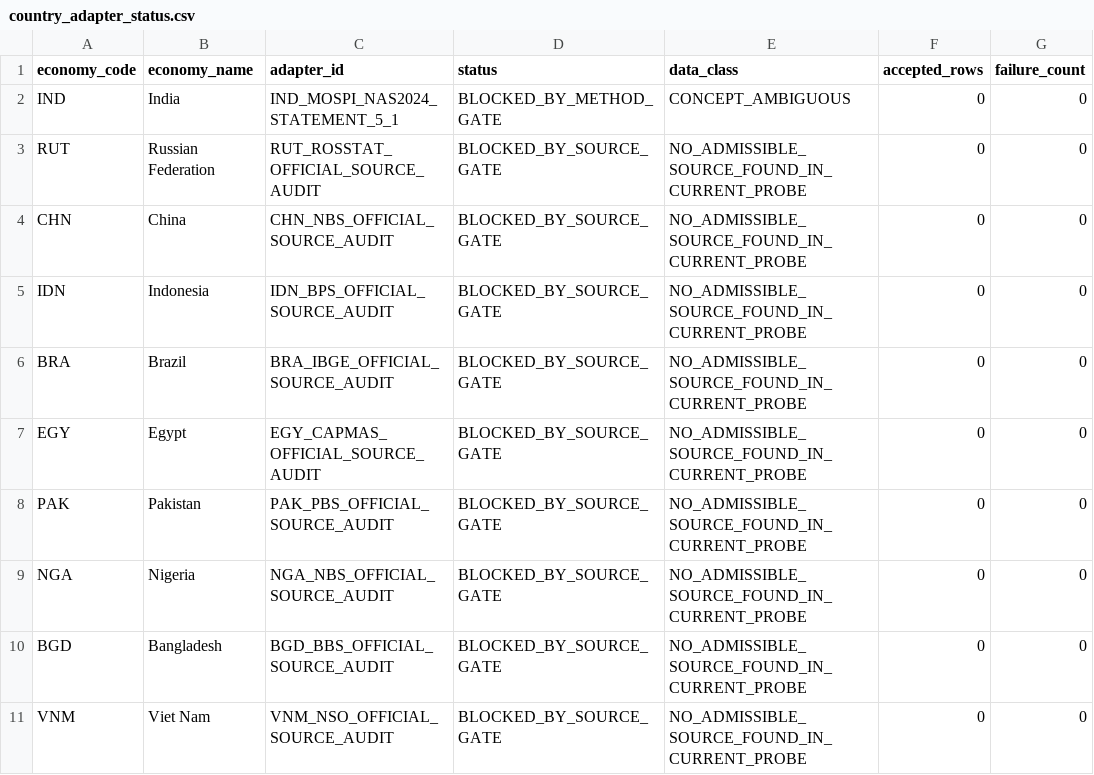
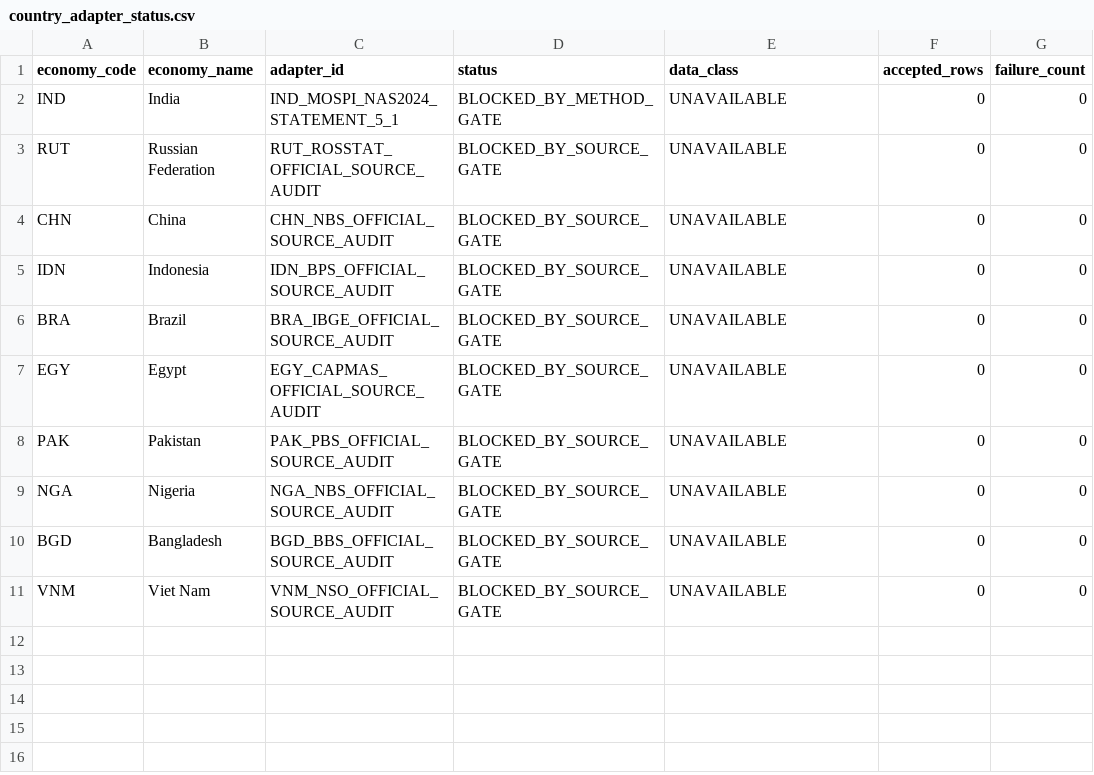
Before and after one commit to tomazlucena-crypto/armilar-data-pipeline, a CSV file: public/latest/country_adapter_status.csv, drawn as a sheet; only a part is shown; the diff names each change by its address in the sheet, - before the commit and + after, or states it on an @@ line.

```diff
--- a/public/latest/country_adapter_status.csv
+++ b/public/latest/country_adapter_status.csv
-E2 (data_class): CONCEPT_AMBIGUOUS
+E2 (data_class): UNAVAILABLE
-E3:E11 (data_class): NO_ADMISSIBLE_SOURCE_FOUND_IN_CURRENT_PROBE
+E3:E11 (data_class): UNAVAILABLE
```
Also changed, not shown: public/latest/country_cell_status.csv, public/latest/country_source_attempts.csv, 54 other files.
